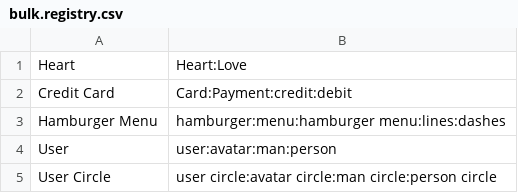
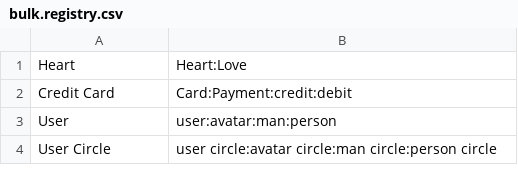
Before and after one commit to Mage-Icons/mage-icons, a CSV file: svg/bulk.registry.csv, drawn as a sheet; only a part is shown; the diff names each change by its address in the sheet, - before the commit and + after, or states it on an @@ line.

```diff
--- a/svg/bulk.registry.csv
+++ b/svg/bulk.registry.csv
-row 3: Hamburger Menu | hamburger:menu:hamburger menu:lines:dashes
```
Also changed, not shown: 1 other file.
